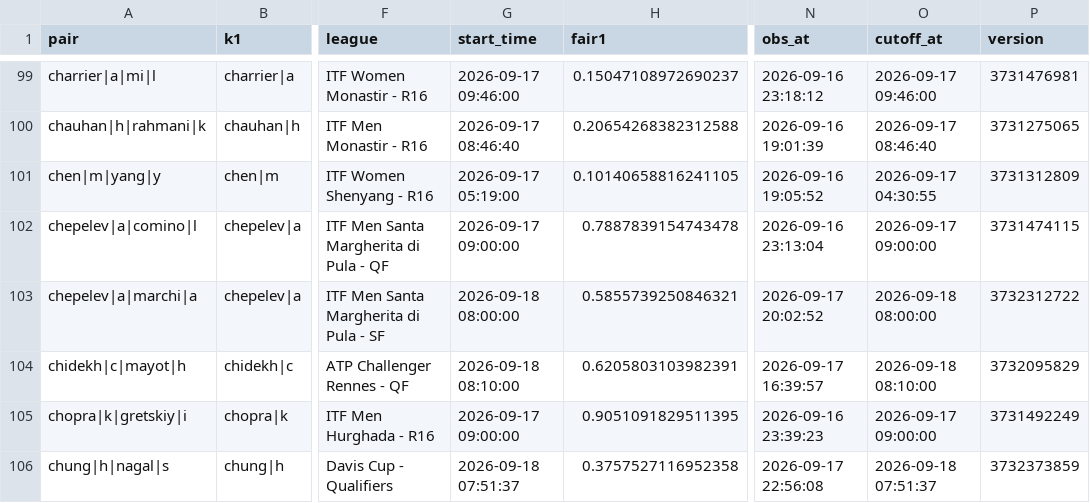
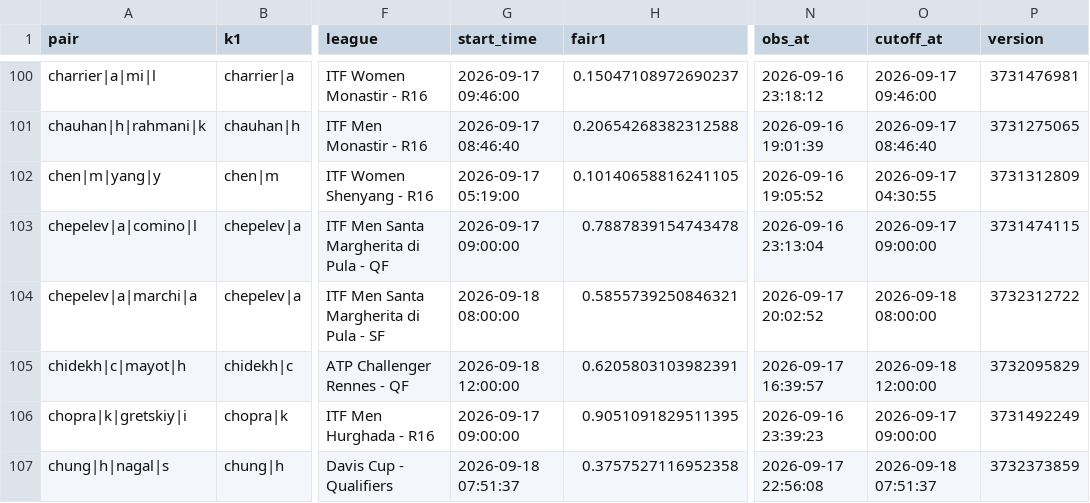
Before and after one commit to Teemotaij/pinnacle-board, a CSV file: board/pin_open.csv, drawn as a sheet; only a part is shown, gaps mark what is left out; addresses are those after the commit; the diff covers the shown part only; the diff names each change by its address in the sheet, - before the commit and + after, or states it on an @@ line.

```diff
--- a/board/pin_open.csv
+++ b/board/pin_open.csv
-G105 (start_time): 2026-09-18 08:10:00
+G105 (start_time): 2026-09-18 12:00:00
-O105 (cutoff_at): 2026-09-18 08:10:00
+O105 (cutoff_at): 2026-09-18 12:00:00
```
Also changed, not shown: 2 added rows and 20 edited cells elsewhere in this file, board/pin_close.csv, board/ticks/2026-09-18.csv.
